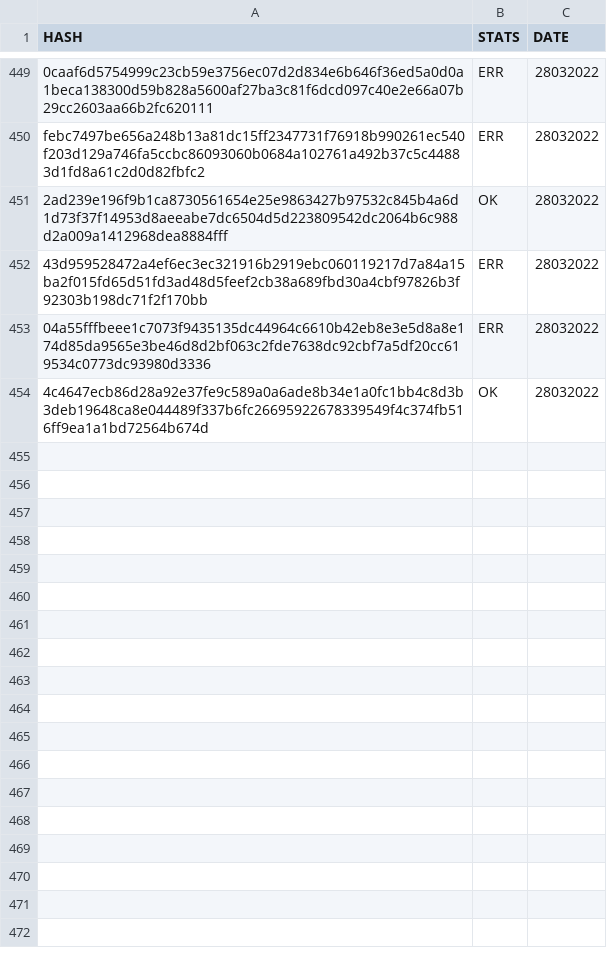
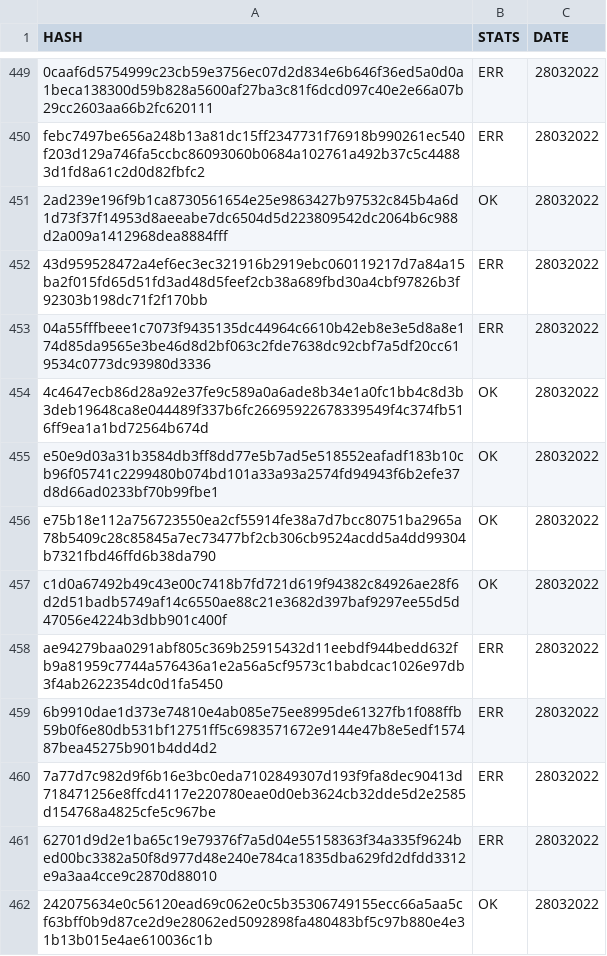
Before and after one commit to saramentr/myCheckBuild, a CSV file: checkBuildQL.csv, drawn as a sheet; only a part is shown, gaps mark what is left out.

```diff
--- a/checkBuildQL.csv
+++ b/checkBuildQL.csv
@@ -454 +454,9 @@ febc7497be656a248b13a81dc15ff2347731f76918b990261ec540f203d129a746fa5ccbc8609306
 4c4647ecb86d28a92e37fe9c589a0a6ade8b34e1a0fc1bb4c8d3b3deb19648ca8e044489f337b6fc26695922678339549f4c374fb516ff9ea1a1bd72564b674d,OK,28032022
+e50e9d03a31b3584db3ff8dd77e5b7ad5e518552eafadf183b10cb96f05741c2299480b074bd101a33a93a2574fd94943f6b2efe37d8d66ad0233bf70b99fbe1,OK,28032022
+e75b18e112a756723550ea2cf55914fe38a7d7bcc80751ba2965a78b5409c28c85845a7ec73477bf2cb306cb9524acdd5a4dd99304b7321fbd46ffd6b38da790,OK,28032022
+c1d0a67492b49c43e00c7418b7fd721d619f94382c84926ae28f6d2d51badb5749af14c6550ae88c21e3682d397baf9297ee55d5d47056e4224b3dbb901c400f,OK,28032022
+ae94279baa0291abf805c369b25915432d11eebdf944bedd632fb9a81959c7744a576436a1e2a56a5cf9573c1babdcac1026e97db3f4ab2622354dc0d1fa5450,ERR,28032022
+6b9910dae1d373e74810e4ab085e75ee8995de61327fb1f088ffb59b0f6e80db531bf12751ff5c6983571672e9144e47b8e5edf157487bea45275b901b4dd4d2,ERR,28032022
+7a77d7c982d9f6b16e3bc0eda7102849307d193f9fa8dec90413d718471256e8ffcd4117e220780eae0d0eb3624cb32dde5d2e2585d154768a4825cfe5c967be,ERR,28032022
+62701d9d2e1ba65c19e79376f7a5d04e55158363f34a335f9624bed00bc3382a50f8d977d48e240e784ca1835dba629fd2dfdd3312e9a3aa4cce9c2870d88010,ERR,28032022
+242075634e0c56120ead69c062e0c5b35306749155ecc66a5aa5cf63bff0b9d87ce2d9e28062ed5092898fa480483bf5c97b880e4e31b13b015e4ae610036c1b,OK,28032022
```
Also changed, not shown: 1 other file.
